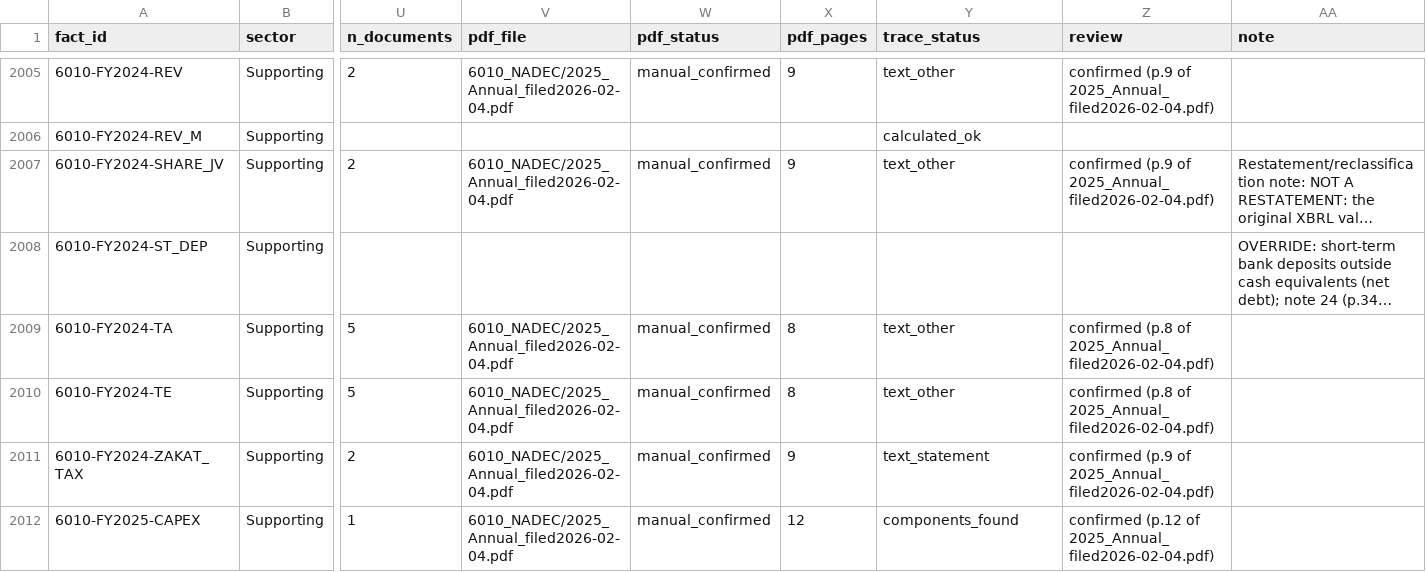
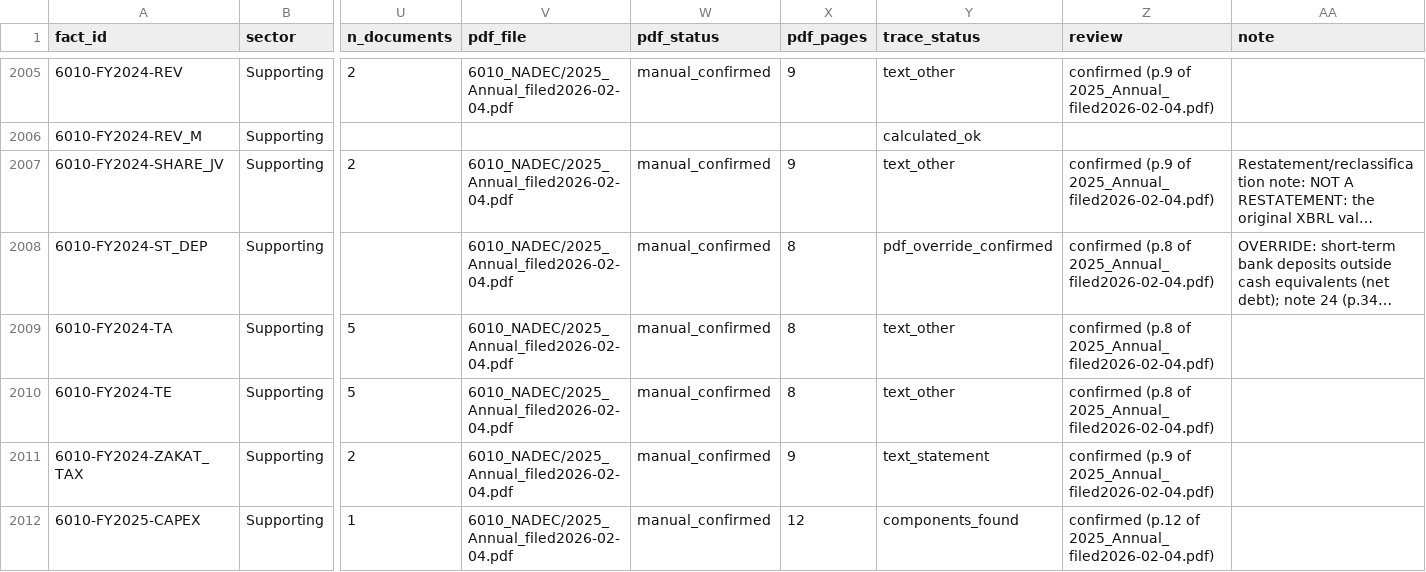
Before and after one commit to KhalidAba94/Test, a CSV file: sector-analysis/sets/seven/data/seven_sup/facts.csv, drawn as a sheet; only a part is shown, gaps mark what is left out; long unchanged cells end in …; the diff covers the shown part only; the diff names each change by its address in the sheet, - before the commit and + after, or states it on an @@ line.

```diff
--- a/sector-analysis/sets/seven/data/seven_sup/facts.csv
+++ b/sector-analysis/sets/seven/data/seven_sup/facts.csv
-V2008 (pdf_file): (empty)
+V2008 (pdf_file): 6010_NADEC/2025_Annual_filed2026-02-04.pdf
-W2008 (pdf_status): (empty)
+W2008 (pdf_status): manual_confirmed
-X2008 (pdf_pages): (empty)
+X2008 (pdf_pages): 8
-Y2008 (trace_status): (empty)
+Y2008 (trace_status): pdf_override_confirmed
-Z2008 (review): (empty)
+Z2008 (review): confirmed (p.8 of 2025_Annual_filed2026-02-04.pdf)
```
Also changed, not shown: 144 edited cells elsewhere in this file, sector-analysis/sets/seven/data/seven_fnb/facts.csv, sector-analysis/sets/seven/data/seven_mal/facts.csv, 11 other files.
